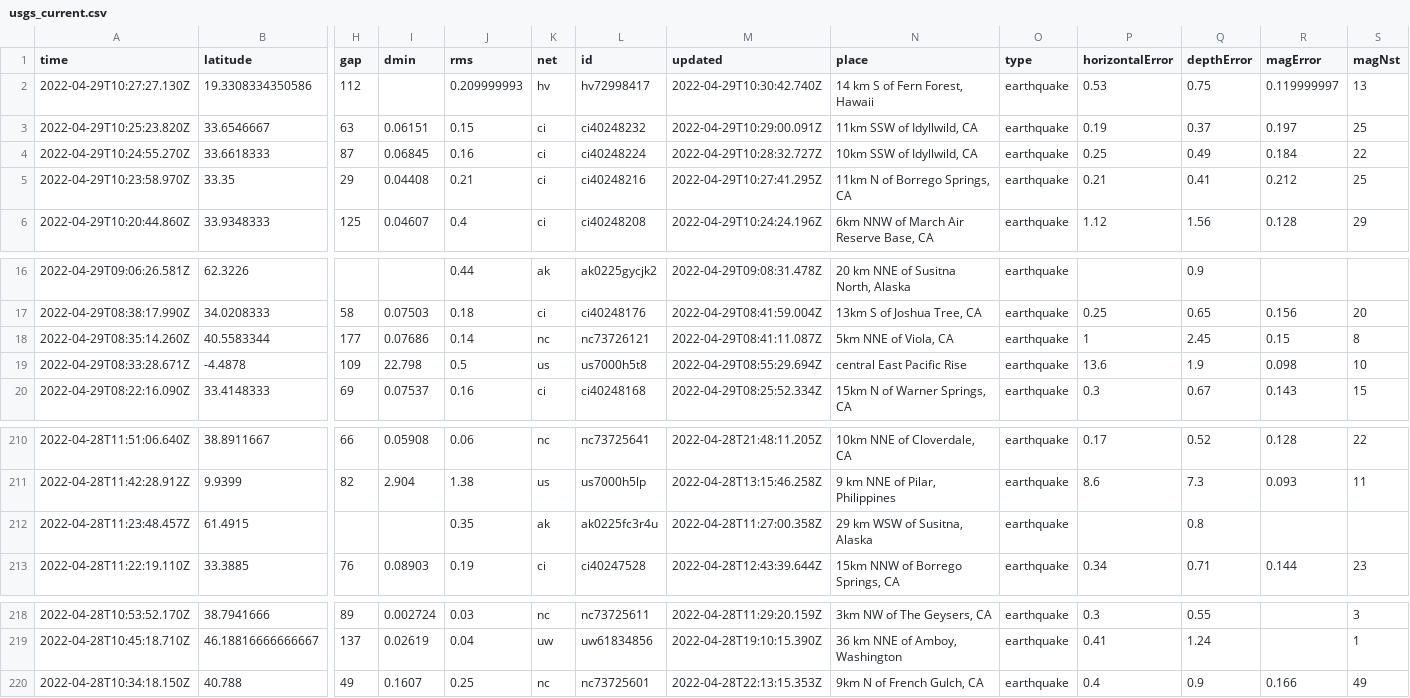
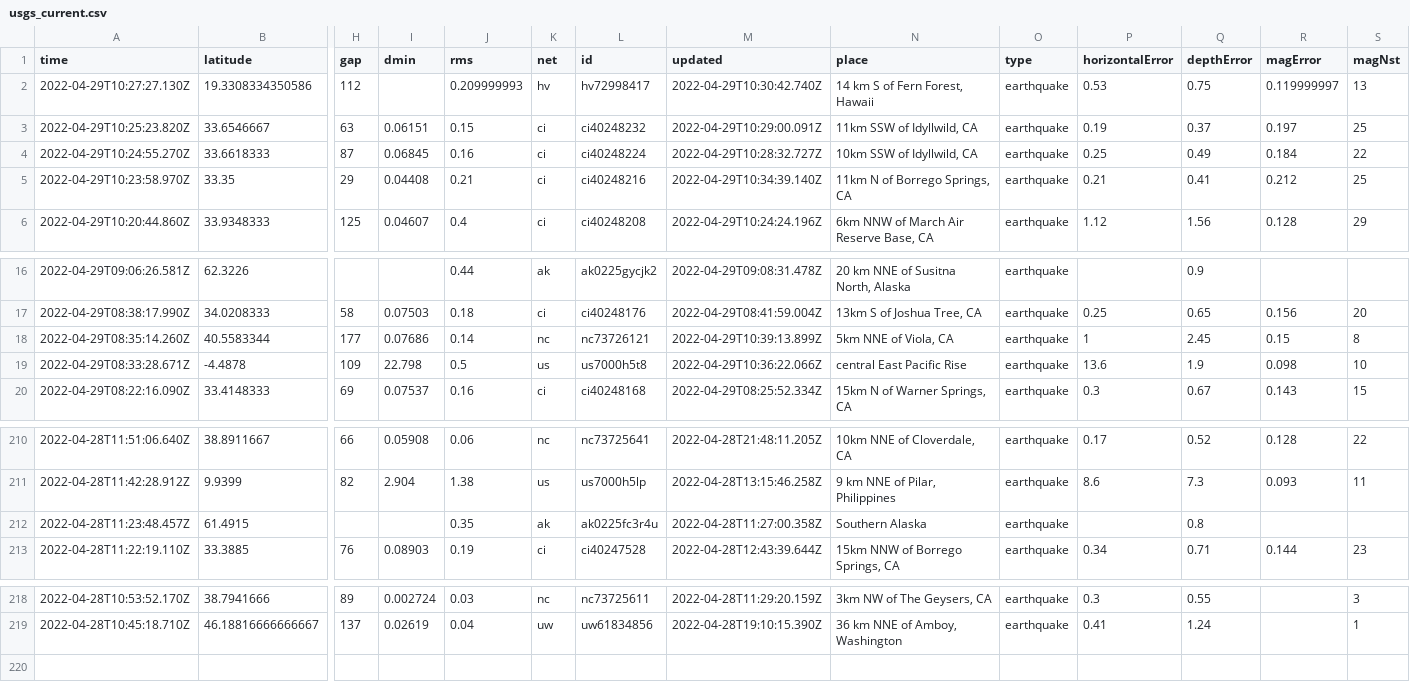
Before and after one commit to LauriNuoska/NICARharjoitus, a CSV file: usgs_current.csv, drawn as a sheet; only a part is shown, gaps mark what is left out; rows hold the shown columns only; the diff names each change by its address in the sheet, - before the commit and + after, or states it on an @@ line.

```diff
--- a/usgs_current.csv
+++ b/usgs_current.csv
-M5 (updated): 2022-04-29T10:27:41.295Z
+M5 (updated): 2022-04-29T10:34:39.140Z
-M18 (updated): 2022-04-29T08:41:11.087Z
+M18 (updated): 2022-04-29T10:39:13.899Z
-M19 (updated): 2022-04-29T08:55:29.694Z
+M19 (updated): 2022-04-29T10:36:22.066Z
-N212 (place): 29 km WSW of Susitna, Alaska
+N212 (place): Southern Alaska
-row 220: 2022-04-28T10:34:18.150Z | 40.788 | 49 | 0.1607 | 0.25 | nc | nc73725601 | 2022-04-28T22:13:15.353Z | 9km N of French Gulch, CA | earthquake | 0.4 | 0.9 | 0.166 | 49
```
